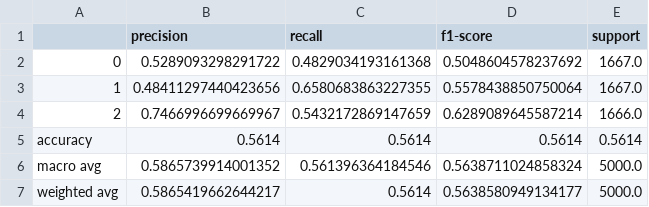
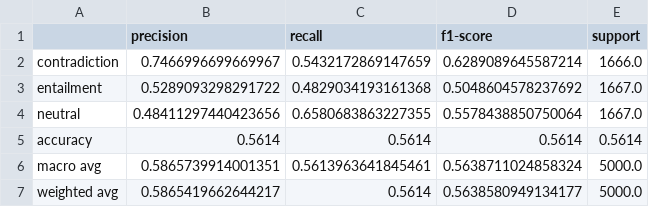
Before and after one commit to UnitedSnakes/xtreme, a CSV file: results/FLAN_UL2/xnli/metrics/cr_/en_classification_report.csv, drawn as a sheet.

```diff
--- a/results/FLAN_UL2/xnli/metrics/cr_/en_classification_report.csv
+++ b/results/FLAN_UL2/xnli/metrics/cr_/en_classification_report.csv
@@ -1,7 +1,7 @@
 ,precision,recall,f1-score,support
-0,0.5289093298291722,0.4829034193161368,0.5048604578237692,1667.0
-1,0.48411297440423656,0.6580683863227355,0.5578438850750064,1667.0
-2,0.7466996699669967,0.5432172869147659,0.6289089645587214,1666.0
+contradiction,0.7466996699669967,0.5432172869147659,0.6289089645587214,1666.0
+entailment,0.5289093298291722,0.4829034193161368,0.5048604578237692,1667.0
+neutral,0.48411297440423656,0.6580683863227355,0.5578438850750064,1667.0
 accuracy,0.5614,0.5614,0.5614,0.5614
-macro avg,0.5865739914001352,0.561396364184546,0.5638711024858324,5000.0
+macro avg,0.5865739914001351,0.5613963641845461,0.5638711024858324,5000.0
 weighted avg,0.5865419662644217,0.5614,0.5638580949134177,5000.0
```
Also changed, not shown: results/FLAN_UL2/xnli/metrics/cr_/ar_classification_report.csv, results/FLAN_UL2/xnli/metrics/cr_/bg_classification_report.csv, 28 other files.
